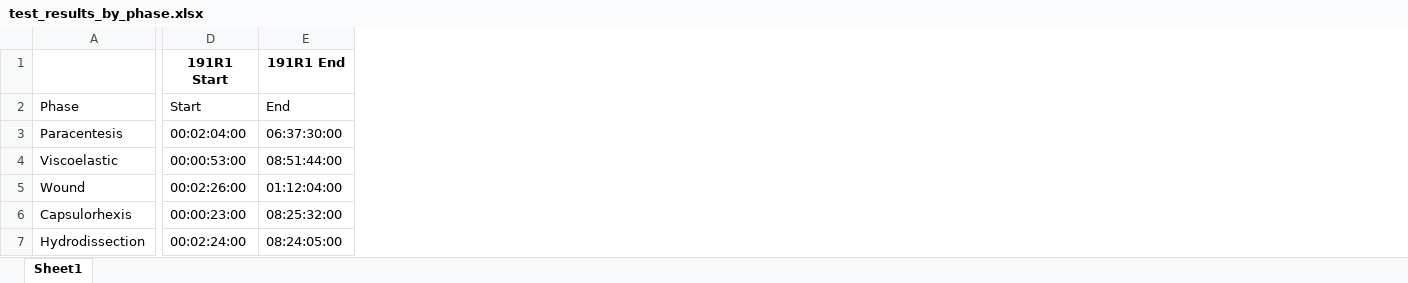
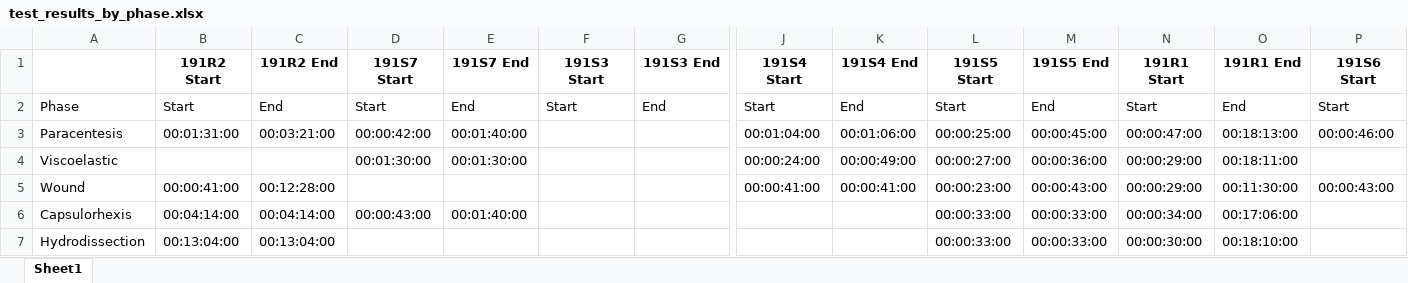
Before and after one commit to BooshraNazifa/cataract_surgery, an Excel workbook: test_results_by_phase.xlsx, sheet Sheet1, drawn as a sheet; only a part is shown, gaps mark what is left out; values as stored, in another font and other column widths than the file's, no borders; addresses are those after the commit; the diff covers the shown part only; the diff names each change by its address in the sheet, - before the commit and + after, or states it on an @@ line.

```diff
--- a/test_results_by_phase.xlsx (sheet Sheet1)
+++ b/test_results_by_phase.xlsx (sheet Sheet1)
+column B (191R2 Start), rows 2-7: Start | 00:01:31:00 |  | 00:00:41:00 | 00:04:14:00 | 00:13:04:00
+column C (191R2 End), rows 2-7: End | 00:03:21:00 |  | 00:12:28:00 | 00:04:14:00 | 00:13:04:00
+column D (191S7 Start), rows 2-6: Start | 00:00:42:00 | 00:01:30:00 |  | 00:00:43:00
+column E (191S7 End), rows 2-6: End | 00:01:40:00 | 00:01:30:00 |  | 00:01:40:00
+column F (191S3 Start), row 2: Start
+column G (191S3 End), row 2: End
+column J (191S4 Start), rows 2-5: Start | 00:01:04:00 | 00:00:24:00 | 00:00:41:00
+column K (191S4 End), rows 2-5: End | 00:01:06:00 | 00:00:49:00 | 00:00:41:00
+column L (191S5 Start), rows 2-7: Start | 00:00:25:00 | 00:00:27:00 | 00:00:23:00 | 00:00:33:00 | 00:00:33:00
+column M (191S5 End), rows 2-7: End | 00:00:45:00 | 00:00:36:00 | 00:00:43:00 | 00:00:33:00 | 00:00:33:00
+column P (191S6 Start), rows 2-5: Start | 00:00:46:00 |  | 00:00:43:00
-N3 (191R1 Start): 00:02:04:00
+N3 (191R1 Start): 00:00:47:00
-O3 (191R1 End): 06:37:30:00
+O3 (191R1 End): 00:18:13:00
-N4 (191R1 Start): 00:00:53:00
+N4 (191R1 Start): 00:00:29:00
-O4 (191R1 End): 08:51:44:00
+O4 (191R1 End): 00:18:11:00
-N5 (191R1 Start): 00:02:26:00
+N5 (191R1 Start): 00:00:29:00
-O5 (191R1 End): 01:12:04:00
+O5 (191R1 End): 00:11:30:00
-N6 (191R1 Start): 00:00:23:00
+N6 (191R1 Start): 00:00:34:00
-O6 (191R1 End): 08:25:32:00
+O6 (191R1 End): 00:17:06:00
-N7 (191R1 Start): 00:02:24:00
+N7 (191R1 Start): 00:00:30:00
-O7 (191R1 End): 08:24:05:00
+O7 (191R1 End): 00:18:10:00
```
Also changed, not shown: 9 added columns and 26 edited cells elsewhere in this sheet, 5 other files.
